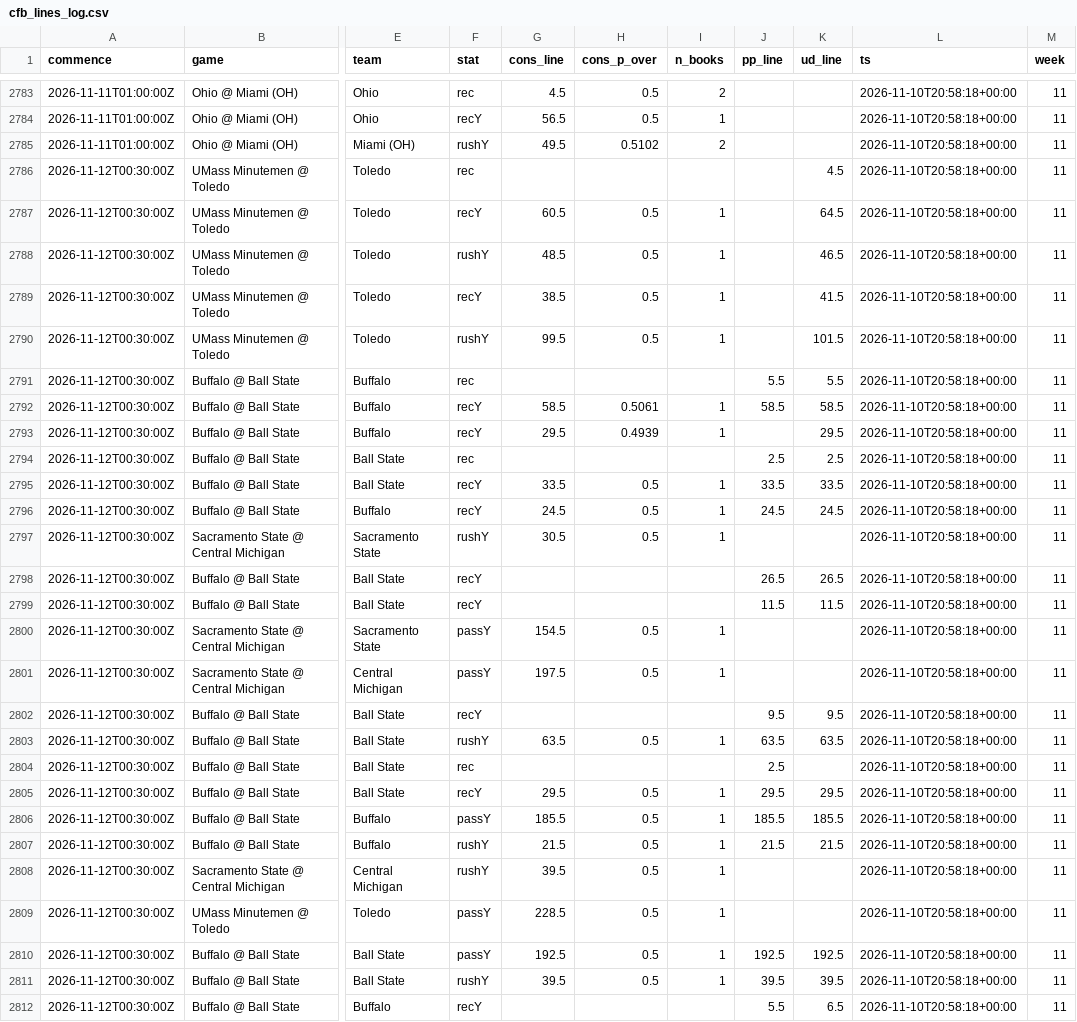
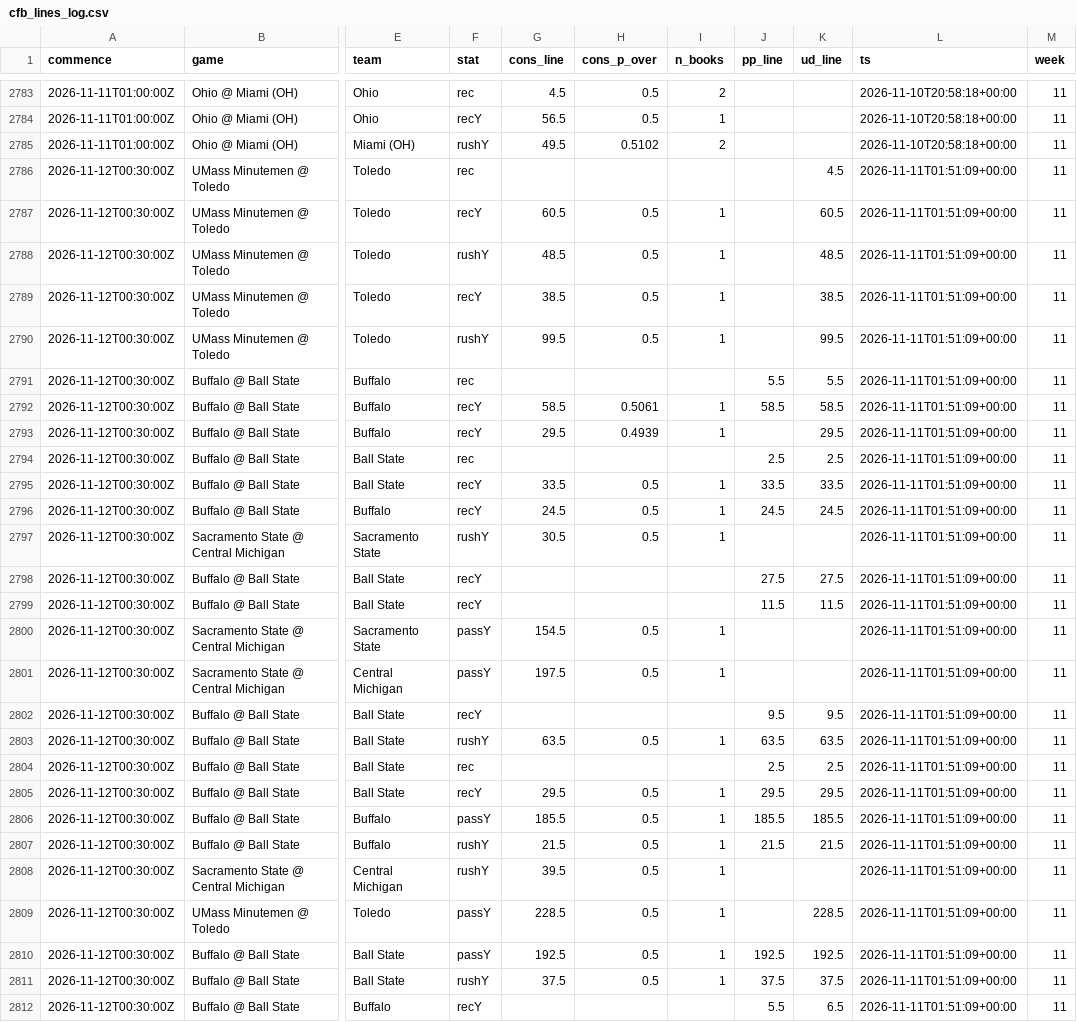
Before and after one commit to jlwin1995-alt/Bball, a CSV file: football/data/log/cfb_lines_log.csv, drawn as a sheet; only a part is shown, gaps mark what is left out; the diff covers the shown part only; the diff names each change by its address in the sheet, - before the commit and + after, or states it on an @@ line.

```diff
--- a/football/data/log/cfb_lines_log.csv
+++ b/football/data/log/cfb_lines_log.csv
-L2786:L2812 (ts): 2026-11-10T20:58:18+00:00
+L2786:L2812 (ts): 2026-11-11T01:51:09+00:00
-K2787 (ud_line): 64.5
+K2787 (ud_line): 60.5
-K2788 (ud_line): 46.5
+K2788 (ud_line): 48.5
-K2789 (ud_line): 41.5
+K2789 (ud_line): 38.5
-K2790 (ud_line): 101.5
+K2790 (ud_line): 99.5
-J2798 (pp_line): 26.5
+J2798 (pp_line): 27.5
-K2798 (ud_line): 26.5
+K2798 (ud_line): 27.5
-K2804 (ud_line): (empty)
+K2804 (ud_line): 2.5
-K2809 (ud_line): (empty)
+K2809 (ud_line): 228.5
-G2811 (cons_line): 39.5
+G2811 (cons_line): 37.5
-J2811 (pp_line): 39.5
+J2811 (pp_line): 37.5
-K2811 (ud_line): 39.5
+K2811 (ud_line): 37.5
```
Also changed, not shown: 9 edited cells elsewhere in this file, football/data/log/fp_lines_log.csv, football/data/log/lines_log.csv, 17 other files.
